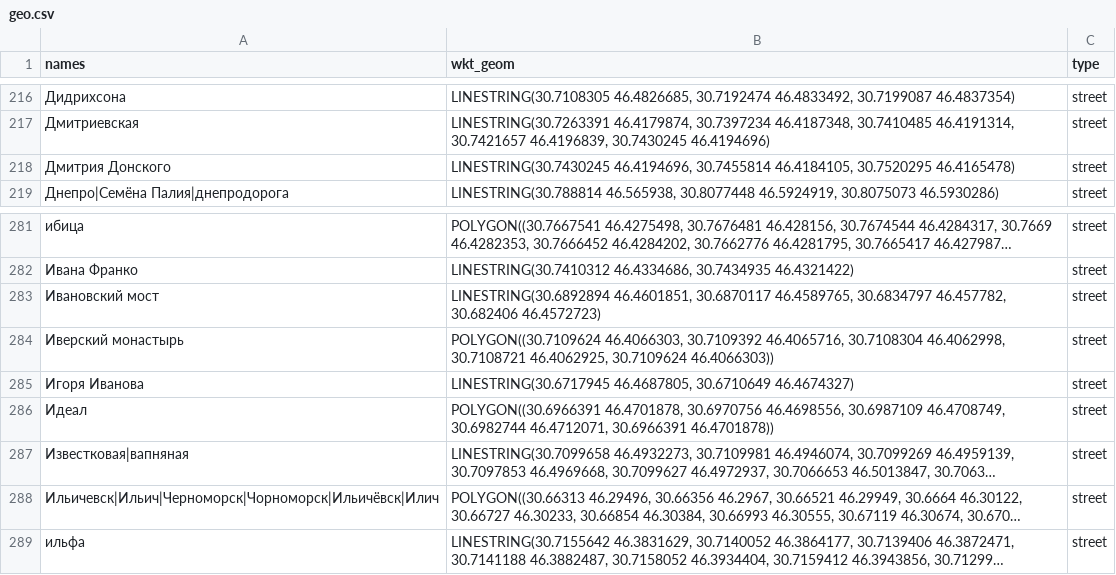
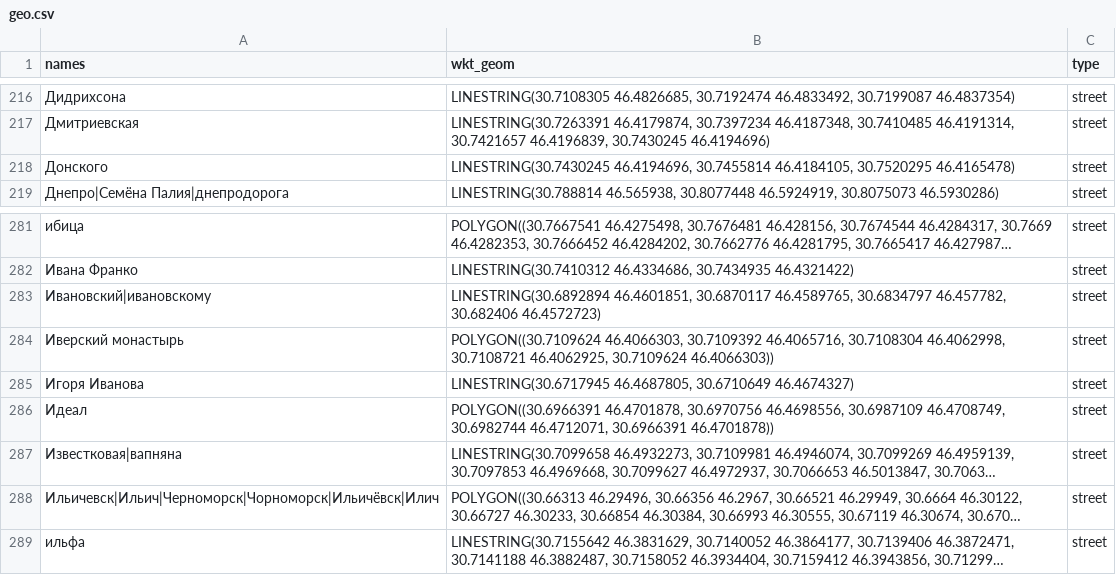
Before and after one commit to jin10r/debug, a CSV file: postgres/data/geo.csv, drawn as a sheet; only a part is shown, gaps mark what is left out; long unchanged cells end in …; the diff names each change by its address in the sheet, - before the commit and + after, or states it on an @@ line.

```diff
--- a/postgres/data/geo.csv
+++ b/postgres/data/geo.csv
-A218 (names): Дмитрия Донского
+A218 (names): Донского
-A283 (names): Ивановский мост
+A283 (names): Ивановский|ивановскому
-A287 (names): Известковая|вапняная
+A287 (names): Известковая|вапняна
```
Also changed, not shown: 9 other files.
